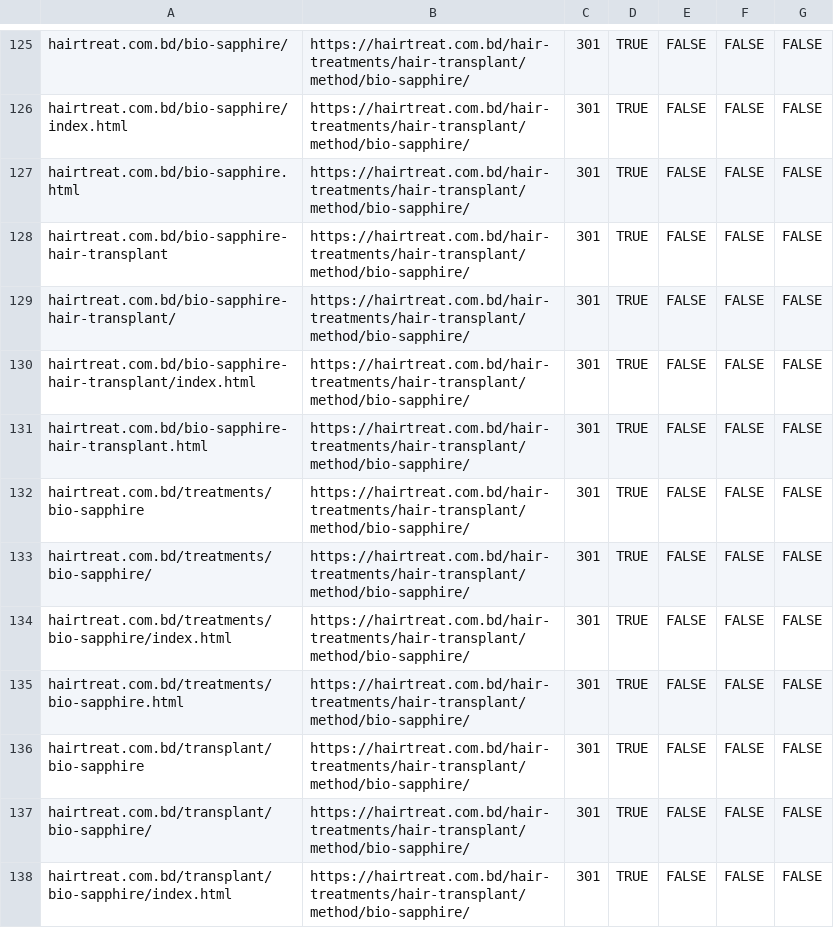
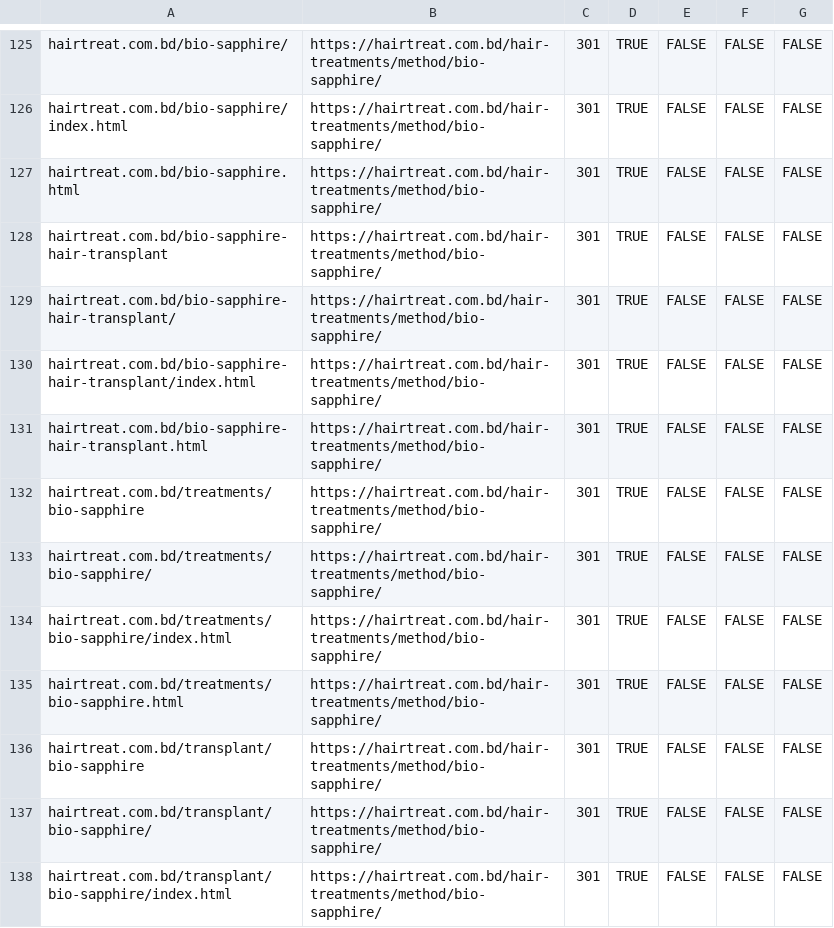
Before and after one commit to tailoreditbd/hairtreat.github.io, a CSV file: cloudflare-all-redirects-final-v2.csv, drawn as a sheet; only a part is shown, gaps mark what is left out; the diff covers the shown part only; the diff names each change by its address in the sheet, - before the commit and + after, or states it on an @@ line.

Commit message:
new url updated for method and its submenu

```diff
--- a/cloudflare-all-redirects-final-v2.csv
+++ b/cloudflare-all-redirects-final-v2.csv
-B125:B138: https://hairtreat.com.bd/hair-treatments/hair-transplant/method/bio-sapphire/
+B125:B138: https://hairtreat.com.bd/hair-treatments/method/bio-sapphire/
```
Also changed, not shown: 101 edited cells elsewhere in this file, cloudflare-bulk-redirects.csv, 57 other files.
